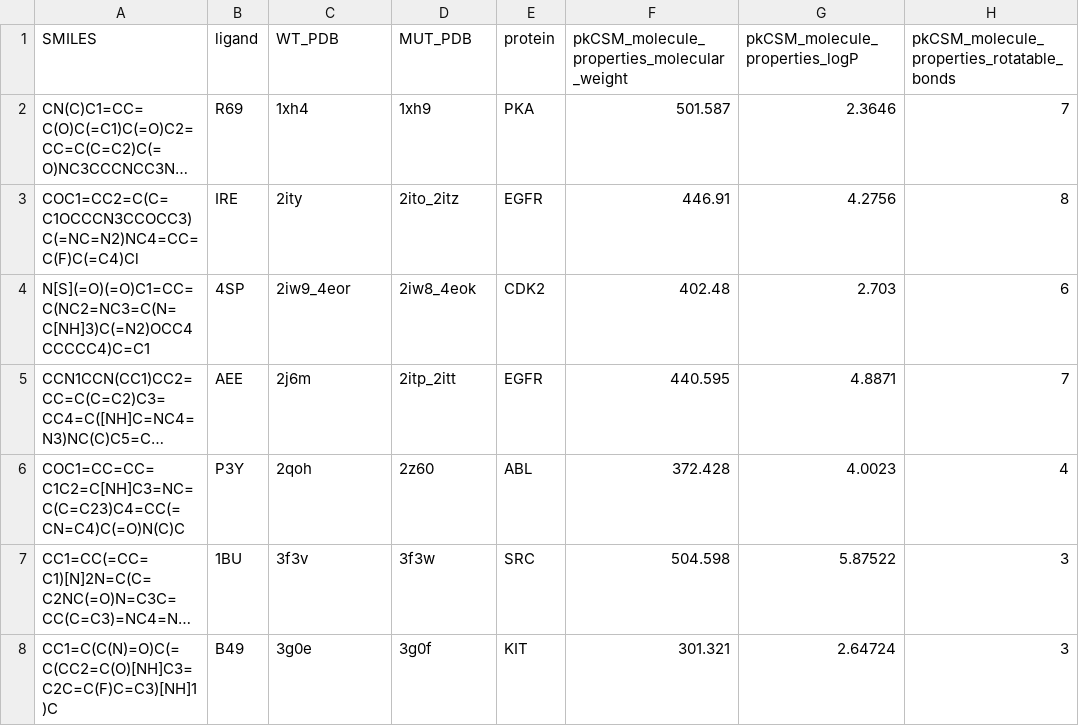
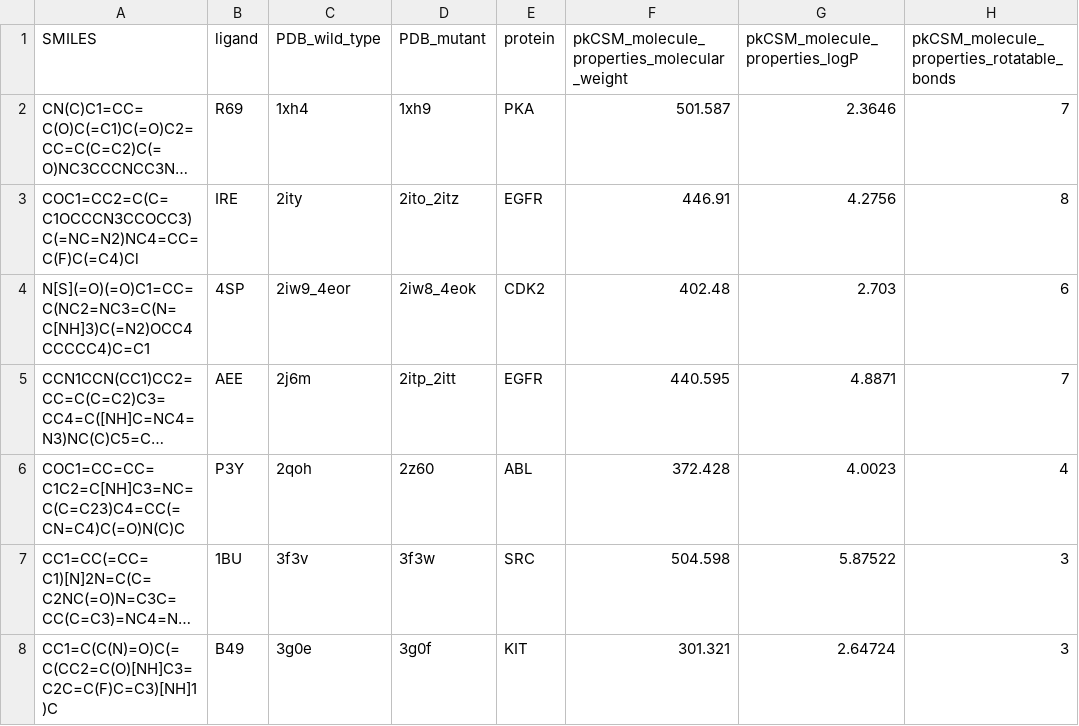
Before and after one commit to CSB-KaracaLab/BINDKIN, a CSV file: BINDKIN_pharmacophore.csv, drawn as a sheet; only a part is shown; long unchanged cells end in …; the diff names each change by its address in the sheet, - before the commit and + after, or states it on an @@ line.

```diff
--- a/BINDKIN_pharmacophore.csv
+++ b/BINDKIN_pharmacophore.csv
-C1: WT_PDB
+C1: PDB_wild_type
-D1: MUT_PDB
+D1: PDB_mutant
```
Also changed, not shown: BINDKIN_delta_assessment_crystal_structures.csv, BINDKIN_delta_assessment_model_structures.csv, 3 other files.
